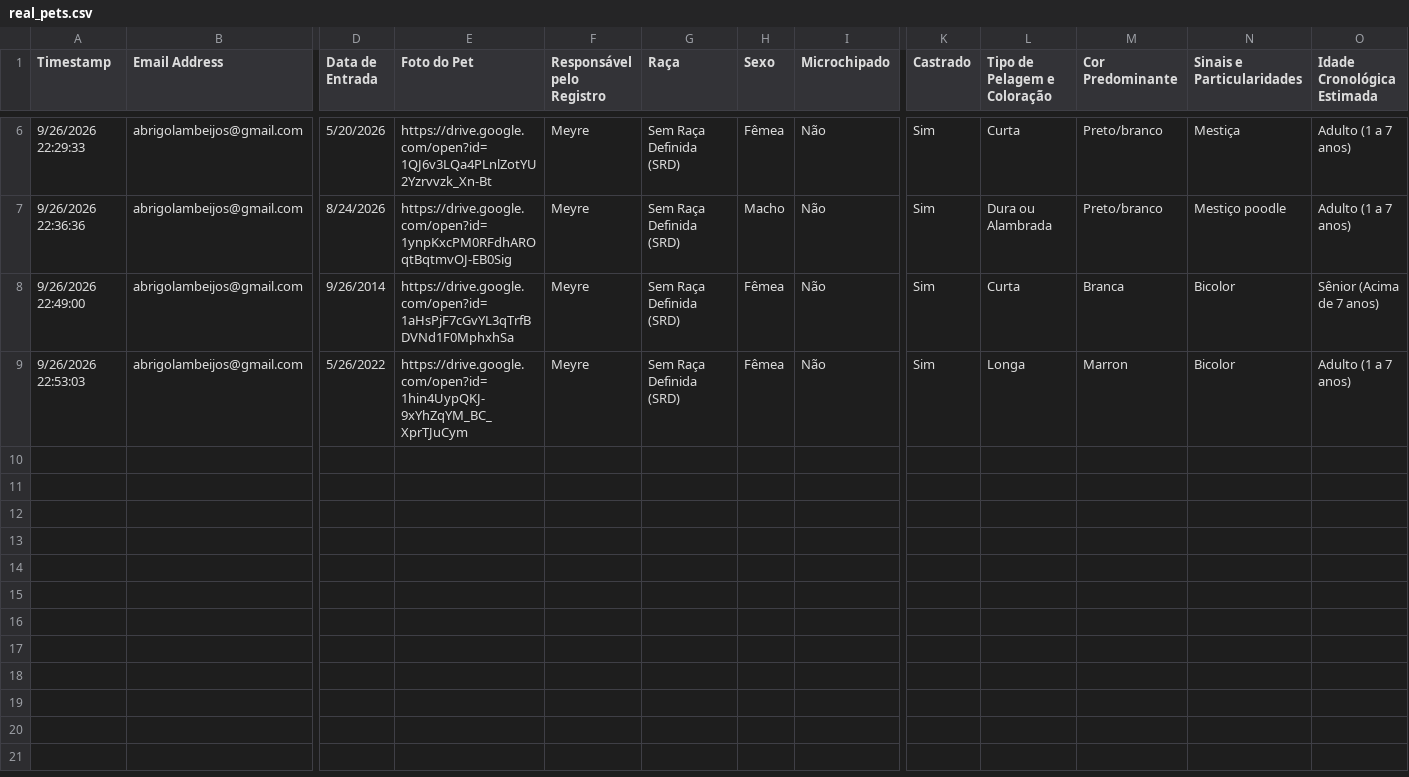
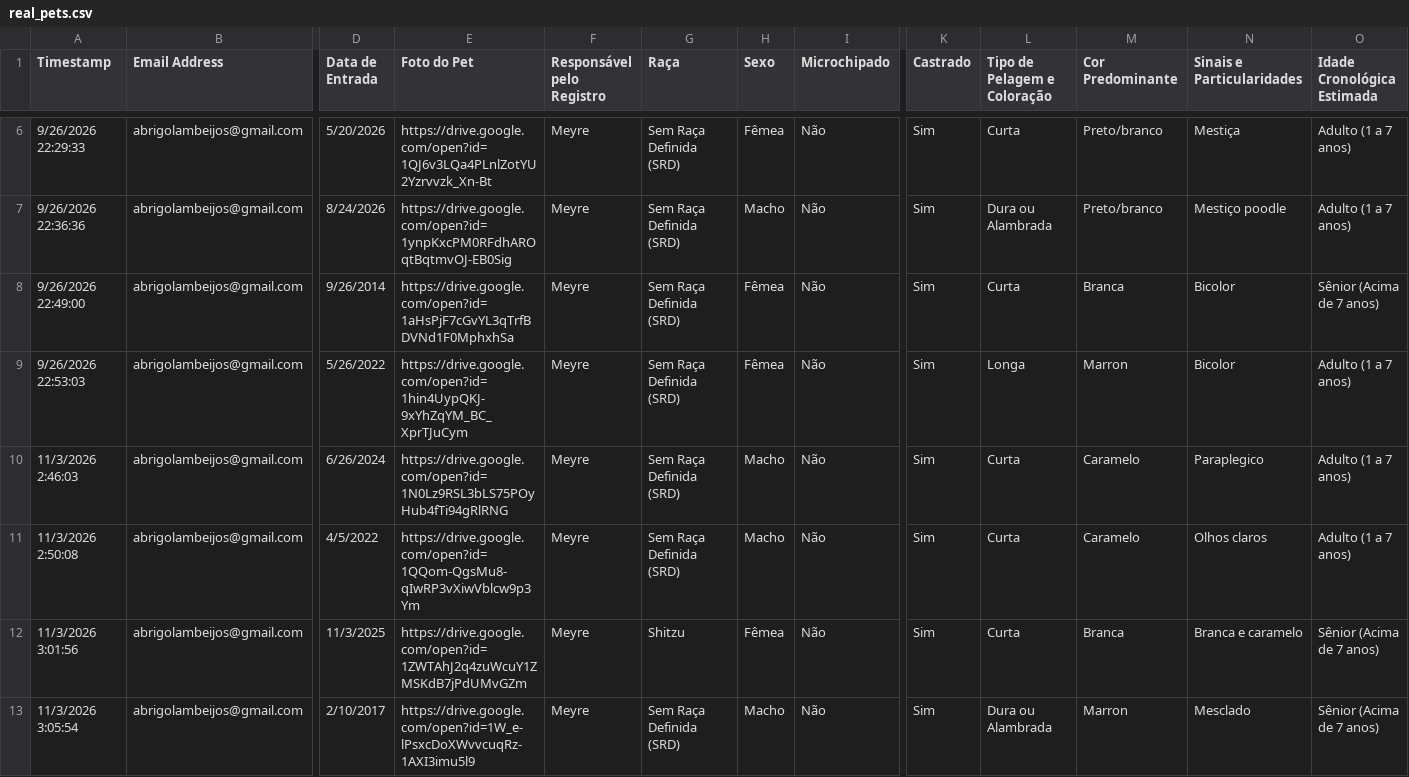
Before and after one commit to demostenesbr/abrigolambeijos, a CSV file: apps/ml/datasets/raw/real_pets.csv, drawn as a sheet; only a part is shown, gaps mark what is left out; rows hold the shown columns only; the diff names each change by its address in the sheet, - before the commit and + after, or states it on an @@ line.

```diff
--- a/apps/ml/datasets/raw/real_pets.csv
+++ b/apps/ml/datasets/raw/real_pets.csv
+row 10: 11/3/2026 2:46:03 | abrigolambeijos@gmail.com | 6/26/2024 | https://drive.google.com/open?id=1N0Lz9RSL3bLS75POyHub4fTi94gRlRNG | Meyre | Sem Raça Definida (SRD) | Macho | Não | Sim | Curta | Caramelo | Paraplegico | Adulto (1 a 7 anos)
+row 11: 11/3/2026 2:50:08 | abrigolambeijos@gmail.com | 4/5/2022 | https://drive.google.com/open?id=1QQom-QgsMu8-qIwRP3vXiwVblcw9p3Ym | Meyre | Sem Raça Definida (SRD) | Macho | Não | Sim | Curta | Caramelo | Olhos claros | Adulto (1 a 7 anos)
+row 12: 11/3/2026 3:01:56 | abrigolambeijos@gmail.com | 11/3/2025 | https://drive.google.com/open?id=1ZWTAhJ2q4zuWcuY1ZMSKdB7jPdUMvGZm | Meyre | Shitzu | Fêmea | Não | Sim | Curta | Branca | Branca e caramelo | Sênior (Acima de 7 anos)
+row 13: 11/3/2026 3:05:54 | abrigolambeijos@gmail.com | 2/10/2017 | https://drive.google.com/open?id=1W_e-lPsxcDoXWvvcuqRz-1AXI3imu5l9 | Meyre | Sem Raça Definida (SRD) | Macho | Não | Sim | Dura ou Alambrada | Marron | Mesclado | Sênior (Acima de 7 anos)
```
Also changed, not shown: apps/ml/datasets/processed/pets_processed.csv, 31 other files.
